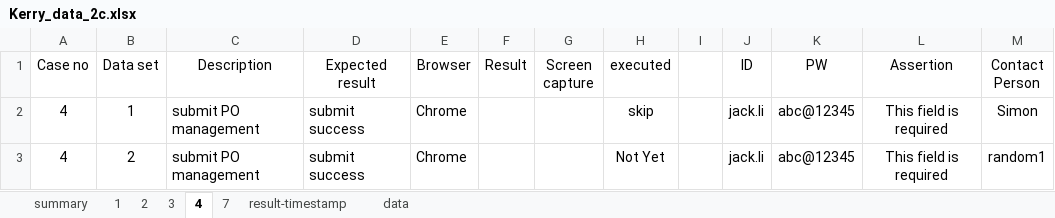
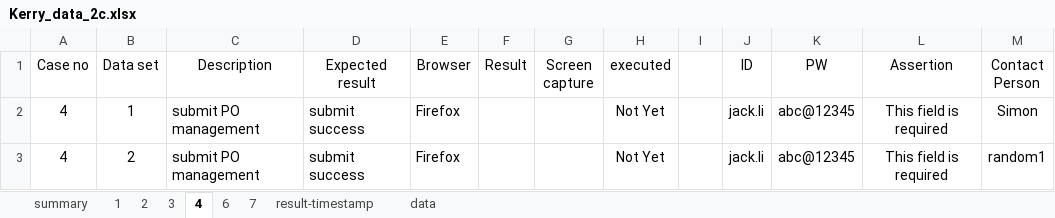
Before and after one commit to EldenCheng/ExcelFramework-Demo-Python, an Excel workbook: TestCaseData/Kerry_data_2c.xlsx, sheet 4, drawn as a sheet; only a part is shown; values as stored, in another font and other column widths than the file's, no borders; the diff names each change by its address in the sheet, - before the commit and + after, or states it on an @@ line.

Commit message:
TC1.py Add tag #@Begin and #@END to specify which part should be executed Framework.py Exchange to use TC_Runner to load the test cases TC_Runner.py Create to read the execute part by finding the tags and exec the part had success read Excel_x.py Update Select_Sheet_By_Name as openpyxl updated Report.py Add a executed colnum determine to ignore the bug when the executed colunm is null

```diff
--- a/TestCaseData/Kerry_data_2c.xlsx (sheet 4)
+++ b/TestCaseData/Kerry_data_2c.xlsx (sheet 4)
+sheet tab: 6
-E2:E3 (Browser): Chrome
+E2:E3 (Browser): Firefox
-H2 (executed): skip
+H2 (executed): Not Yet
```
Also changed, not shown: sheet 1, sheet summary, sheet 7, sheet 3, sheet 2, 12 other files.
